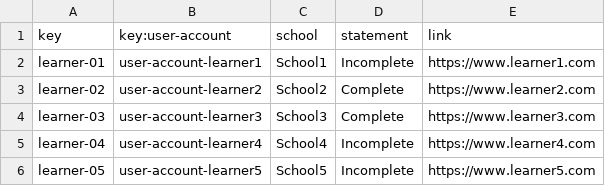
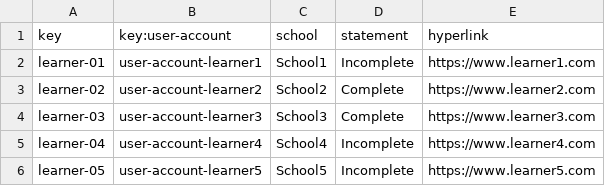
Before and after one commit to erngutcon/Acme-Courses-D02, a CSV file: src/main/webapp/WEB-INF/resources/sample-data/learner.csv, drawn as a sheet.

```diff
--- a/src/main/webapp/WEB-INF/resources/sample-data/learner.csv
+++ b/src/main/webapp/WEB-INF/resources/sample-data/learner.csv
@@ -1,2 +1,2 @@
-key,key:user-account,school,statement,link
+key,key:user-account,school,statement,hyperlink
 learner-01,user-account-learner1,School1,Incomplete,https://www.learner1.com
```
Also changed, not shown: src/main/webapp/WEB-INF/resources/sample-data/blink.csv, src/main/webapp/WEB-INF/resources/sample-data/post.csv, 3 other files.
